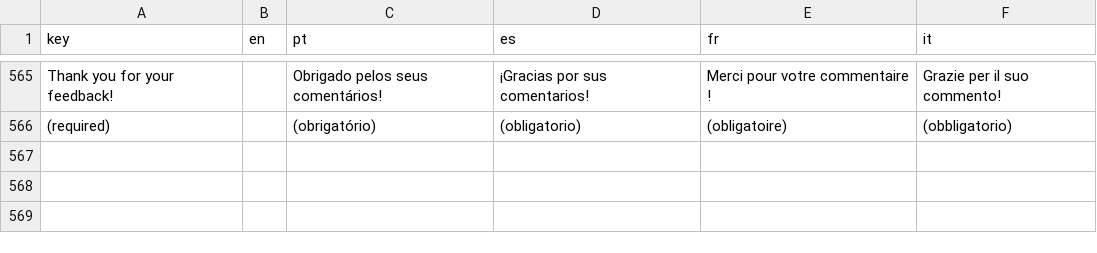
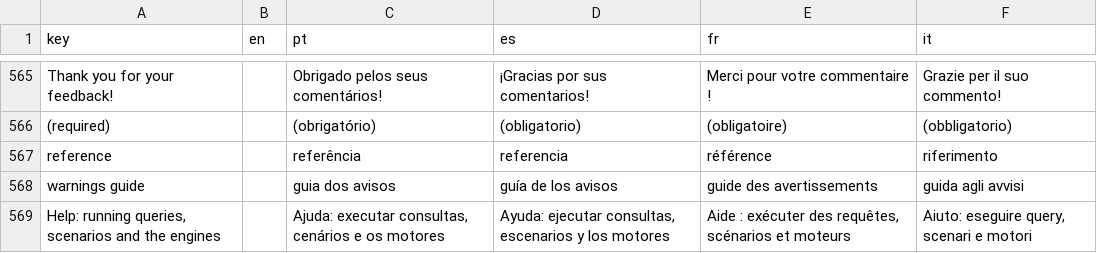
Before and after one commit to LogicalContractsOrg/LogicalEnglish2, a CSV file: i18n/ui.csv, drawn as a sheet; only a part is shown, gaps mark what is left out.

```diff
--- a/i18n/ui.csv
+++ b/i18n/ui.csv
@@ -566 +566,4 @@ Thank you for your feedback!,,Obrigado pelos seus comentários!,¡Gracias por su
 (required),,(obrigatório),(obligatorio),(obligatoire),(obbligatorio)
+reference,,referência,referencia,référence,riferimento
+warnings guide,,guia dos avisos,guía de los avisos,guide des avertissements,guida agli avvisi
+"Help: running queries, scenarios and the engines",,"Ajuda: executar consultas, cenários e os motores","Ayuda: ejecutar consultas, escenarios y los motores","Aide : exécuter des requêtes, scénarios et moteurs","Aiuto: eseguire query, scenari e motori"
```
Also changed, not shown: 26 other files.
